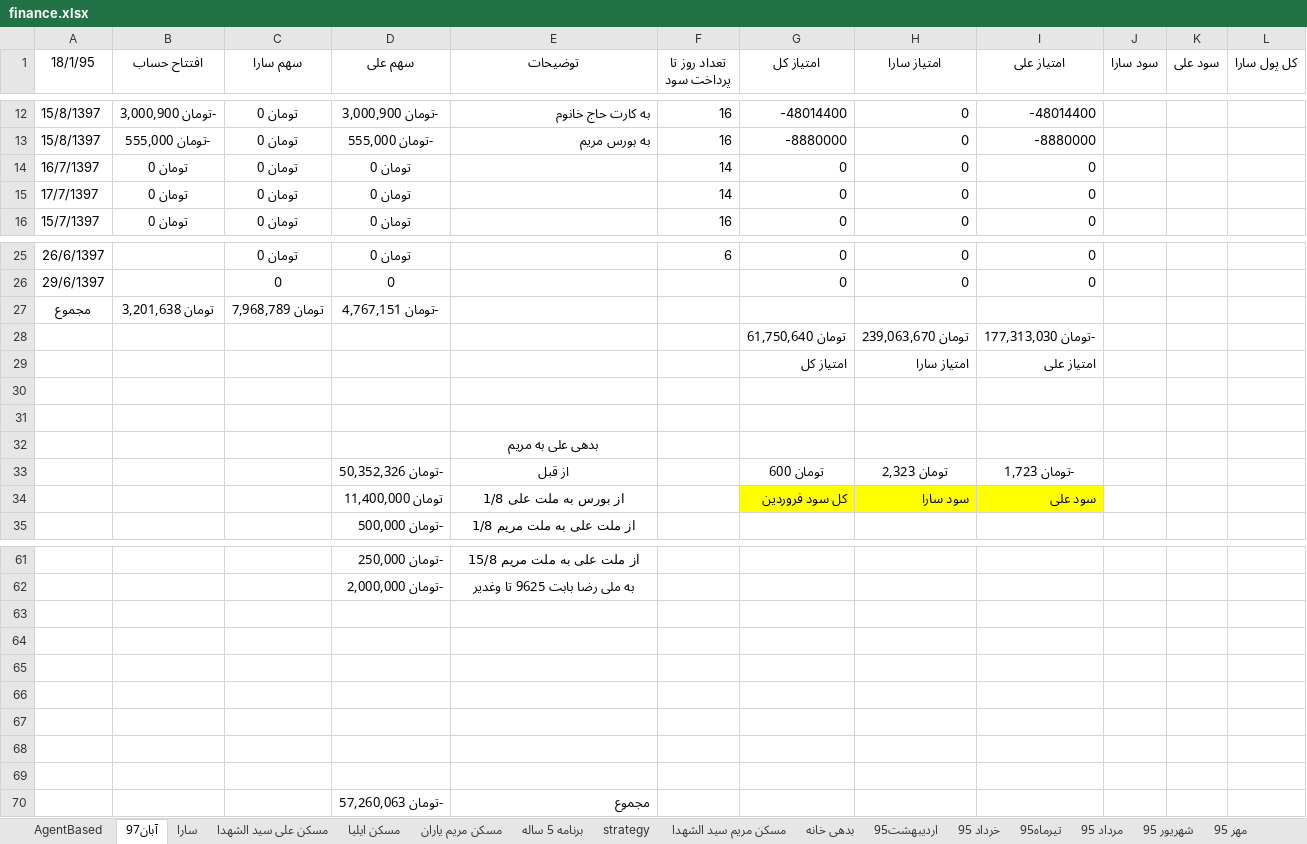
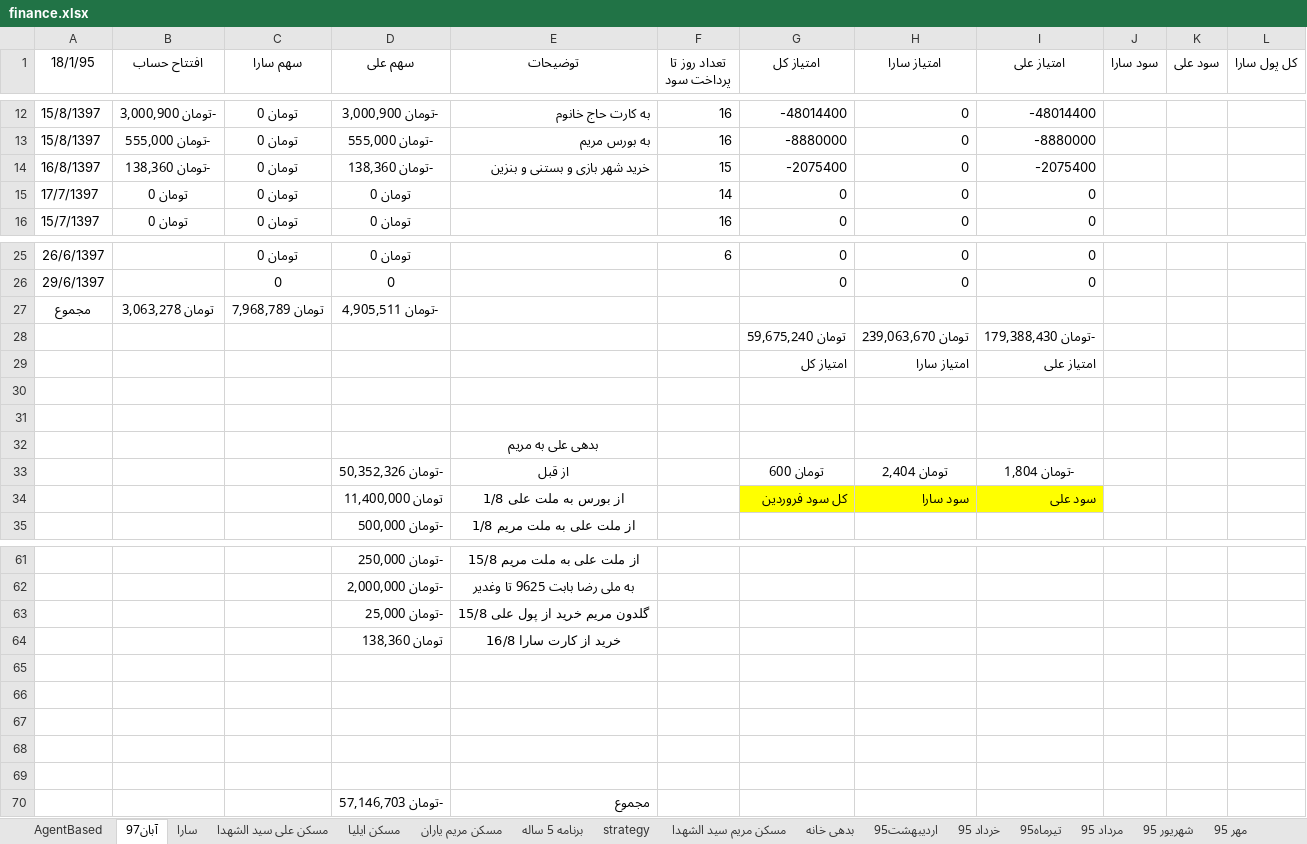
Before and after one commit to ali61n60/AudioDemo, an Excel workbook: AudioDemo/finance/finance.xlsx, sheet آبان97, drawn as a sheet; only a part is shown, gaps mark what is left out; values as stored, in another font and other column widths than the file's, no borders; removed rows and columns are numbered as before the commit, all else as after; rows hold the shown columns only; the diff names each change by its address in the sheet, - before the commit and + after, or states it on an @@ line.

```diff
--- a/AudioDemo/finance/finance.xlsx (sheet آبان97)
+++ b/AudioDemo/finance/finance.xlsx (sheet آبان97)
-A14 (18/1/95): 16/7/1397
+A14 (18/1/95): 16/8/1397
-B14 (افتتاح حساب): تومان 0
+B14 (افتتاح حساب): -تومان 138,360
-D14 (سهم علی): تومان 0
+D14 (سهم علی): -تومان 138,360
-E14 (توضیحات): (empty)
+E14 (توضیحات): خرید شهر بازی و بستنی و بنزین
-F14 (تعداد روز تا پرداخت سود): 14
+F14 (تعداد روز تا پرداخت سود): 15
-G14 (امتیاز کل): 0
+G14 (امتیاز کل): -2075400
-I14 (امتیاز علی): 0
+I14 (امتیاز علی): -2075400
-B27 (افتتاح حساب): تومان 3,201,638
+B27 (افتتاح حساب): تومان 3,063,278
-D27 (سهم علی): -تومان 4,767,151
+D27 (سهم علی): -تومان 4,905,511
-G28 (امتیاز کل): تومان 61,750,640
+G28 (امتیاز کل): تومان 59,675,240
-I28 (امتیاز علی): -تومان 177,313,030
+I28 (امتیاز علی): -تومان 179,388,430
-H33 (امتیاز سارا): تومان 2,323
+H33 (امتیاز سارا): تومان 2,404
-I33 (امتیاز علی): -تومان 1,723
+I33 (امتیاز علی): -تومان 1,804
+row 63:  |  |  | -تومان 25,000 | گلدون مریم خرید از پول علی 15/8
+row 64:  |  |  | تومان 138,360 | خرید از کارت سارا 16/8
-row 68: (empty)
-row 69: (empty)
-D70 (سهم علی): -تومان 57,260,063
+D70 (سهم علی): -تومان 57,146,703
```
Also changed, not shown: sheet سارا, sheet برنامه 5 ساله, formulas that keep their value.
